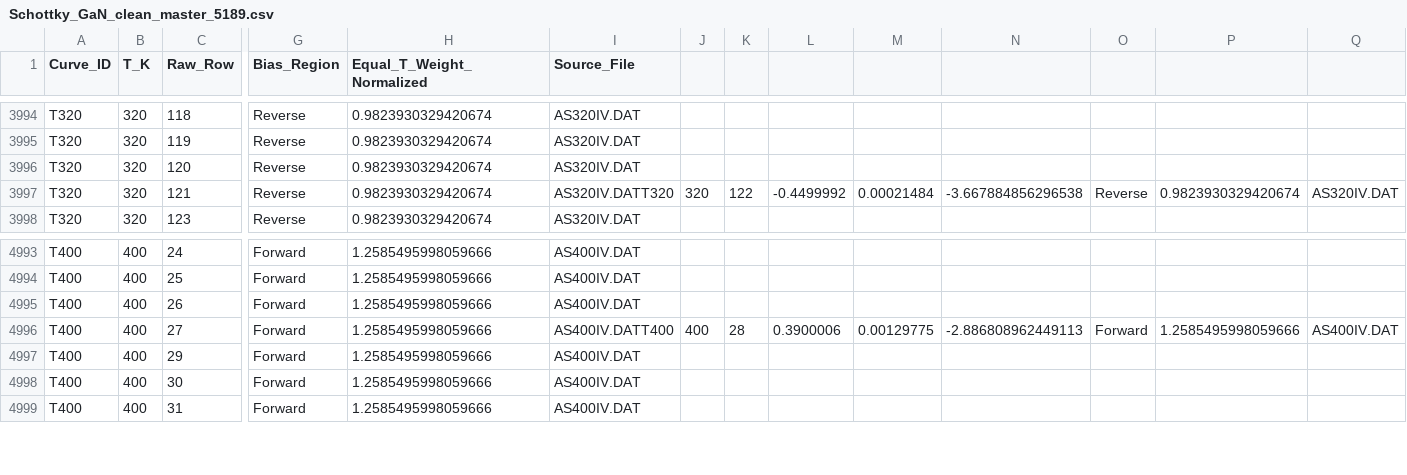
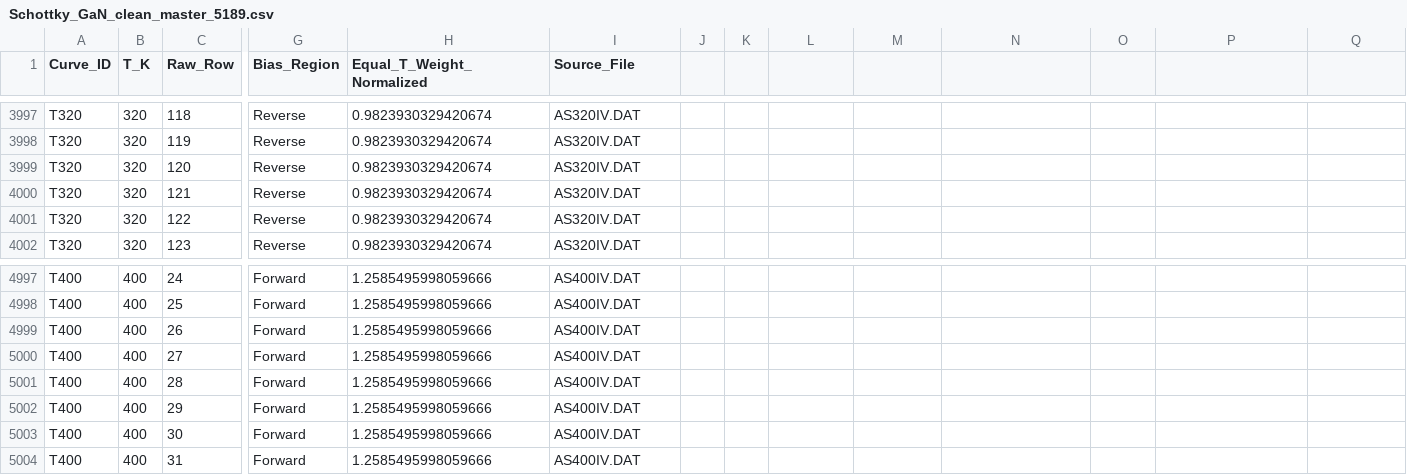
Before and after one commit to torunyunus/GaN-SchottkyIV-Measurement, a CSV file: data/Schottky_GaN_clean_master_5189.csv, drawn as a sheet; only a part is shown, gaps mark what is left out; addresses are those after the commit; rows hold the shown columns only; the diff covers the shown part only; the diff names each change by its address in the sheet, - before the commit and + after, or states it on an @@ line.

```diff
--- a/data/Schottky_GaN_clean_master_5189.csv
+++ b/data/Schottky_GaN_clean_master_5189.csv
-I4000 (Source_File): AS320IV.DATT320
+I4000 (Source_File): AS320IV.DAT
-J4000: 320
+J4000: (empty)
-K4000: 122
+K4000: (empty)
-L4000: -0.4499992
+L4000: (empty)
-M4000: 0.00021484
+M4000: (empty)
-N4000: -3.667884856296538
+N4000: (empty)
-O4000: Reverse
+O4000: (empty)
-P4000: 0.9823930329420674
+P4000: (empty)
-Q4000: AS320IV.DAT
+Q4000: (empty)
+row 4001: T320 | 320 | 122 | Reverse | 0.9823930329420674 | AS320IV.DAT
-I5000 (Source_File): AS400IV.DATT400
+I5000 (Source_File): AS400IV.DAT
-J5000: 400
+J5000: (empty)
-K5000: 28
+K5000: (empty)
-L5000: 0.3900006
+L5000: (empty)
-M5000: 0.00129775
+M5000: (empty)
-N5000: -2.886808962449113
+N5000: (empty)
-O5000: Forward
+O5000: (empty)
-P5000: 1.2585495998059666
+P5000: (empty)
-Q5000: AS400IV.DAT
+Q5000: (empty)
+row 5001: T400 | 400 | 28 | Forward | 1.2585495998059666 | AS400IV.DAT
```
Also changed, not shown: 3 added rows and 27 edited cells elsewhere in this file.
